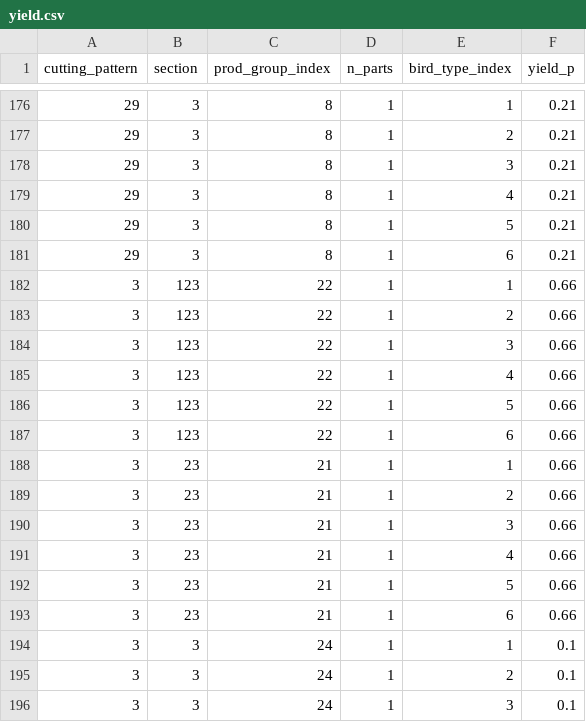
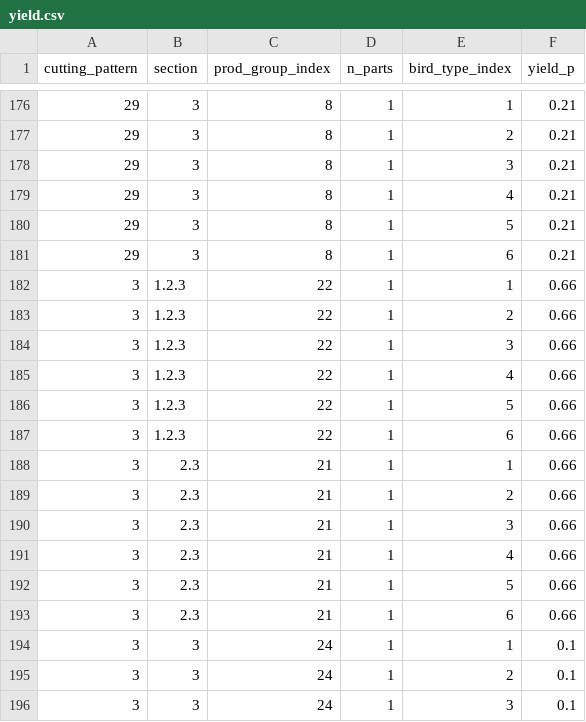
Before and after one commit to mohit-mhjn/byproduct_inventory_opt, a CSV file: src/input_files/yield.csv, drawn as a sheet; only a part is shown, gaps mark what is left out; the diff covers the shown part only.

```diff
--- a/src/input_files/yield.csv
+++ b/src/input_files/yield.csv
@@ -181,14 +181,14 @@ cutting_pattern,section,prod_group_index,n_parts,bird_type_index,yield_p
 29,3,8,1,6,0.21
-3,123,22,1,1,0.66
-3,123,22,1,2,0.66
-3,123,22,1,3,0.66
-3,123,22,1,4,0.66
-3,123,22,1,5,0.66
-3,123,22,1,6,0.66
-3,23,21,1,1,0.66
-3,23,21,1,2,0.66
-3,23,21,1,3,0.66
-3,23,21,1,4,0.66
-3,23,21,1,5,0.66
-3,23,21,1,6,0.66
+3,1.2.3,22,1,1,0.66
+3,1.2.3,22,1,2,0.66
+3,1.2.3,22,1,3,0.66
+3,1.2.3,22,1,4,0.66
+3,1.2.3,22,1,5,0.66
+3,1.2.3,22,1,6,0.66
+3,2.3,21,1,1,0.66
+3,2.3,21,1,2,0.66
+3,2.3,21,1,3,0.66
+3,2.3,21,1,4,0.66
+3,2.3,21,1,5,0.66
+3,2.3,21,1,6,0.66
 3,3,24,1,1,0.1
```
Also changed, not shown: 24 edited cells elsewhere in this file, src/input_files/product_group.csv, src/input_files/sales_order.csv, 23 other files.
